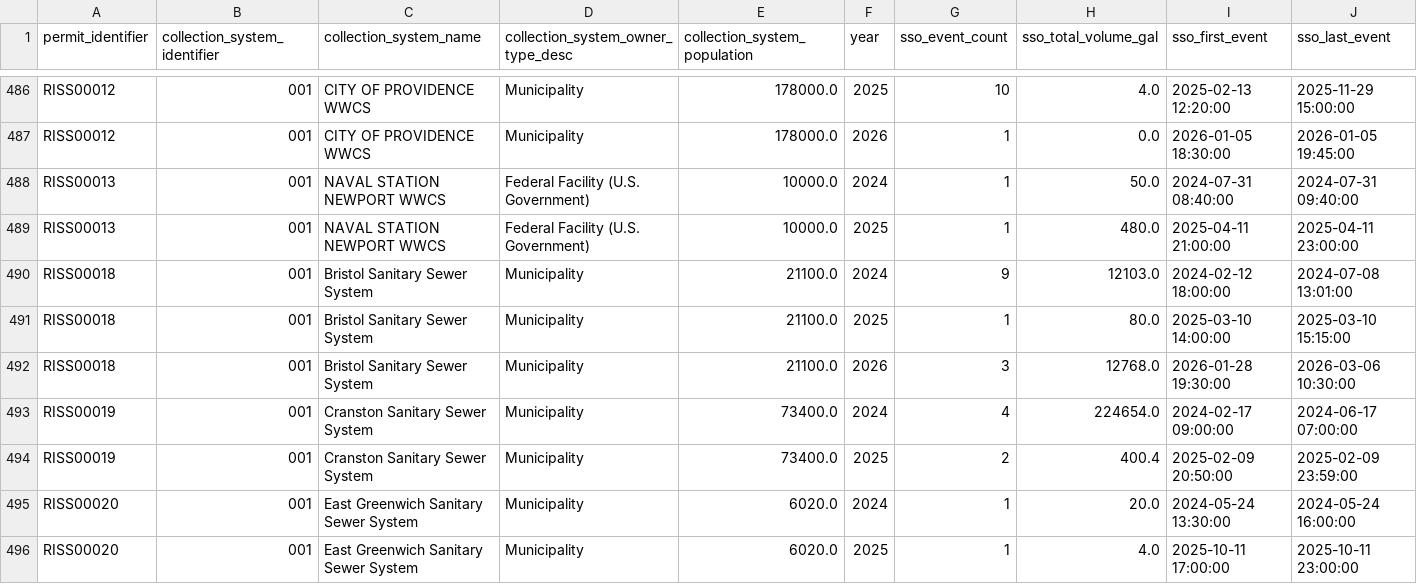
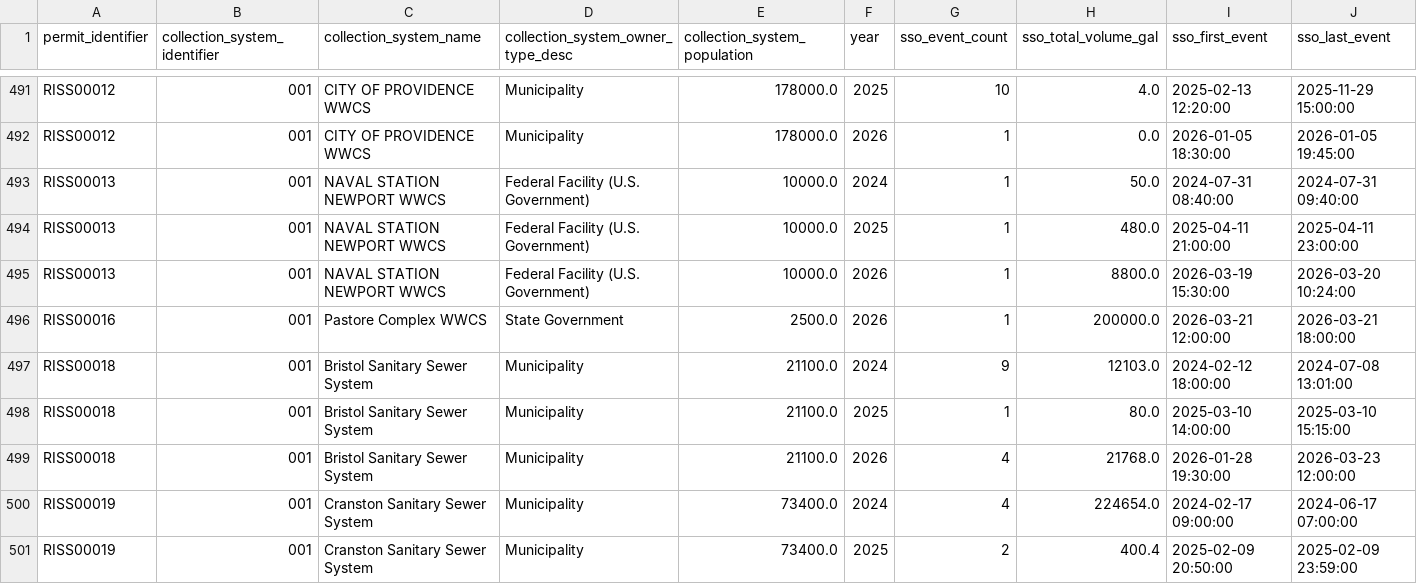
Before and after one commit to camwcolby/sso-project, a CSV file: public_data/sso_summary_by_permit_year.csv, drawn as a sheet; only a part is shown, gaps mark what is left out; the shorter side is filled out with more unchanged rows; the diff covers the shown part only.

```diff
--- a/public_data/sso_summary_by_permit_year.csv
+++ b/public_data/sso_summary_by_permit_year.csv
@@ -489,5 +494,7 @@ RISS00013,001,NAVAL STATION NEWPORT WWCS,Federal Facility (U.S. Government),1000
 RISS00013,001,NAVAL STATION NEWPORT WWCS,Federal Facility (U.S. Government),10000.0,2025,1,480.0,2025-04-11 21:00:00,2025-04-11 23:00:00
+RISS00013,001,NAVAL STATION NEWPORT WWCS,Federal Facility (U.S. Government),10000.0,2026,1,8800.0,2026-03-19 15:30:00,2026-03-20 10:24:00
+RISS00016,001,Pastore Complex WWCS,State Government,2500.0,2026,1,200000.0,2026-03-21 12:00:00,2026-03-21 18:00:00
 RISS00018,001,Bristol Sanitary Sewer System,Municipality,21100.0,2024,9,12103.0,2024-02-12 18:00:00,2024-07-08 13:01:00
 RISS00018,001,Bristol Sanitary Sewer System,Municipality,21100.0,2025,1,80.0,2025-03-10 14:00:00,2025-03-10 15:15:00
-RISS00018,001,Bristol Sanitary Sewer System,Municipality,21100.0,2026,3,12768.0,2026-01-28 19:30:00,2026-03-06 10:30:00
+RISS00018,001,Bristol Sanitary Sewer System,Municipality,21100.0,2026,4,21768.0,2026-01-28 19:30:00,2026-03-23 12:00:00
 RISS00019,001,Cranston Sanitary Sewer System,Municipality,73400.0,2024,4,224654.0,2024-02-17 09:00:00,2024-06-17 07:00:00
```
Also changed, not shown: 9 added rows and 41 edited cells elsewhere in this file, 1 other file.
